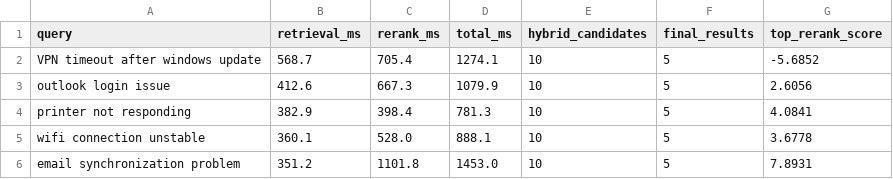
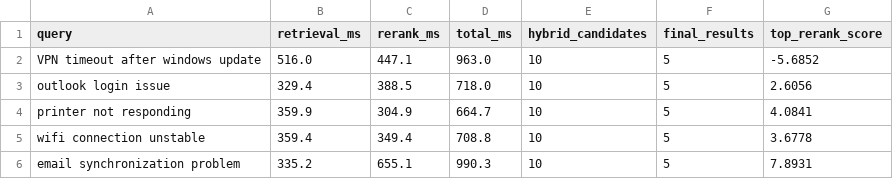
Before and after one commit to moad-cod/operational-intelligence-platform, a CSV file: backend/evaluation/benchmarks/reranking_latency.csv, drawn as a sheet.

```diff
--- a/backend/evaluation/benchmarks/reranking_latency.csv
+++ b/backend/evaluation/benchmarks/reranking_latency.csv
@@ -1,6 +1,6 @@
 query,retrieval_ms,rerank_ms,total_ms,hybrid_candidates,final_results,top_rerank_score
-VPN timeout after windows update,568.7,705.4,1274.1,10,5,-5.6852
-outlook login issue,412.6,667.3,1079.9,10,5,2.6056
-printer not responding,382.9,398.4,781.3,10,5,4.0841
-wifi connection unstable,360.1,528.0,888.1,10,5,3.6778
-email synchronization problem,351.2,1101.8,1453.0,10,5,7.8931
+VPN timeout after windows update,516.0,447.1,963.0,10,5,-5.6852
+outlook login issue,329.4,388.5,718.0,10,5,2.6056
+printer not responding,359.9,304.9,664.7,10,5,4.0841
+wifi connection unstable,359.4,349.4,708.8,10,5,3.6778
+email synchronization problem,335.2,655.1,990.3,10,5,7.8931
```
Also changed, not shown: backend/evaluation/benchmarks/rag_latency.csv, backend/evaluation/rag_pipeline_results.csv, 23 other files.
